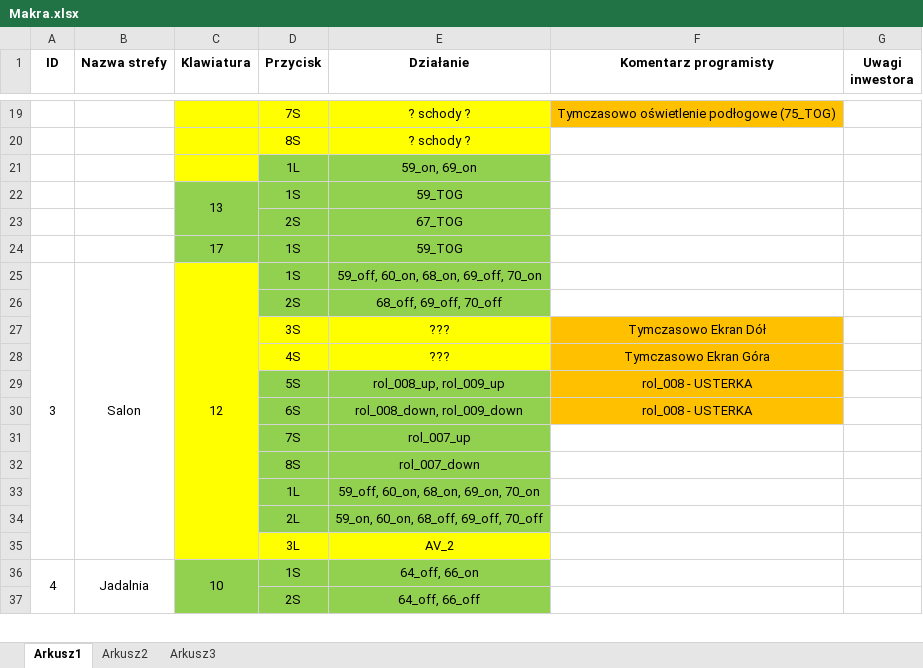
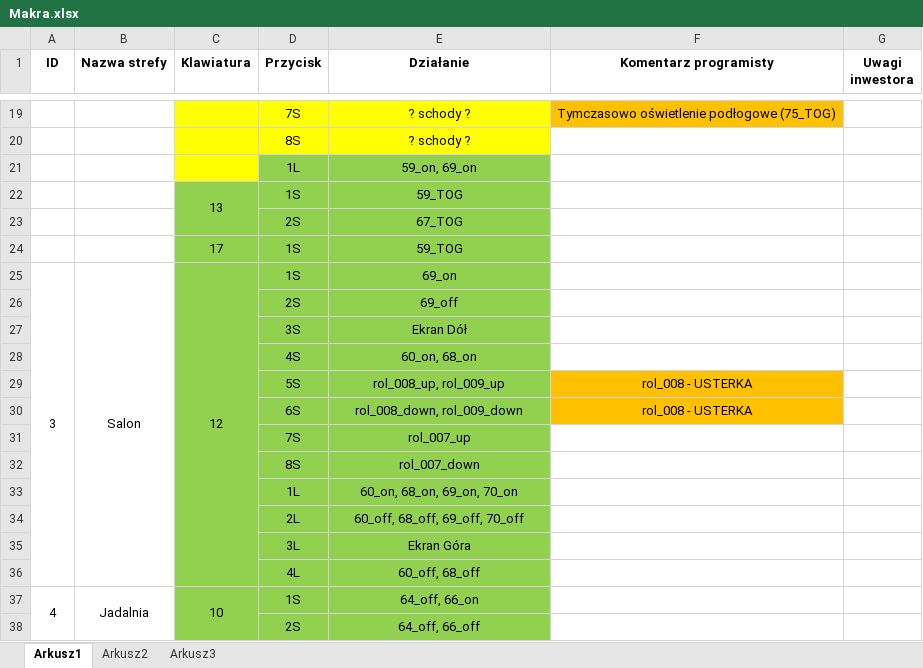
Before and after one commit to RBSystems/Crestron-10, an Excel workbook: Robak/doc/Makra.xlsx, sheet Arkusz1, drawn as a sheet; only a part is shown, gaps mark what is left out; values as stored, in another font and other column widths than the file's, no borders; removed rows and columns are numbered as before the commit, all else as after; the diff names each change by its address in the sheet, - before the commit and + after, or states it on an @@ line.

```diff
--- a/Robak/doc/Makra.xlsx (sheet Arkusz1)
+++ b/Robak/doc/Makra.xlsx (sheet Arkusz1)
-C25:C26 fill: #FFFF00
+C25:C26 fill: #92D050
-E25 (Działanie): 59_off, 60_on, 68_on, 69_off, 70_on
+E25 (Działanie): 69_on
-E26 (Działanie): 68_off, 69_off, 70_off
+E26 (Działanie): 69_off
-row 27:  |  |  | 3S | ??? | Tymczasowo Ekran Dół
-row 28:  |  |  | 4S | ??? | Tymczasowo Ekran Góra
+row 27:  |  |  | 3S | Ekran Dół
+row 28:  |  |  | 4S | 60_on, 68_on
-C29:C34 fill: #FFFF00
+C29:C34 fill: #92D050
-E33 (Działanie): 59_off, 60_on, 68_on, 69_on, 70_on
+E33 (Działanie): 60_on, 68_on, 69_on, 70_on
-E34 (Działanie): 59_on, 60_on, 68_off, 69_off, 70_off
+E34 (Działanie): 60_off, 68_off, 69_off, 70_off
-C35:E35 fill: #FFFF00
+C35:E35 fill: #92D050
-E35 (Działanie): AV_2
+E35 (Działanie): Ekran Góra
+row 36:  |  |  | 4L | 60_off, 68_off
```
Also changed, not shown: 1 other file.
